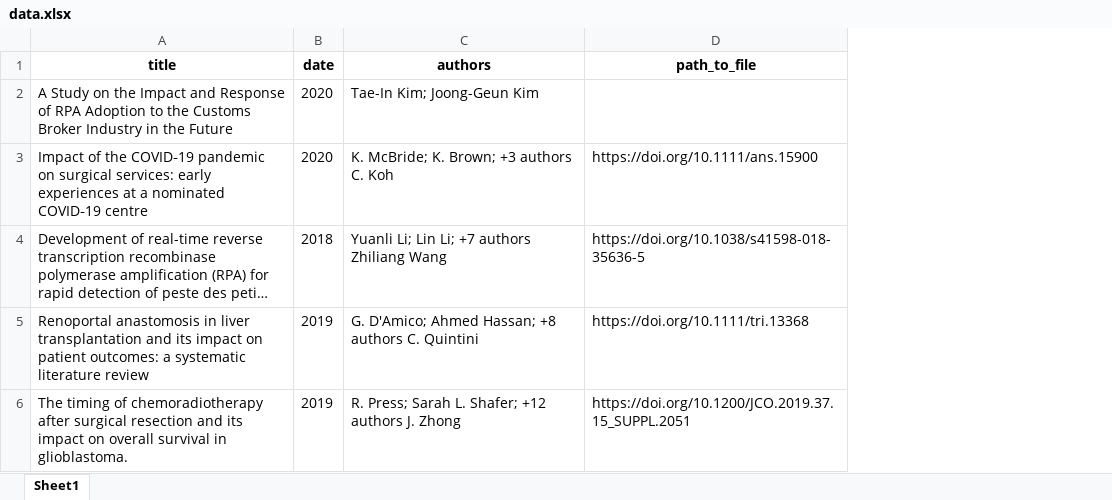
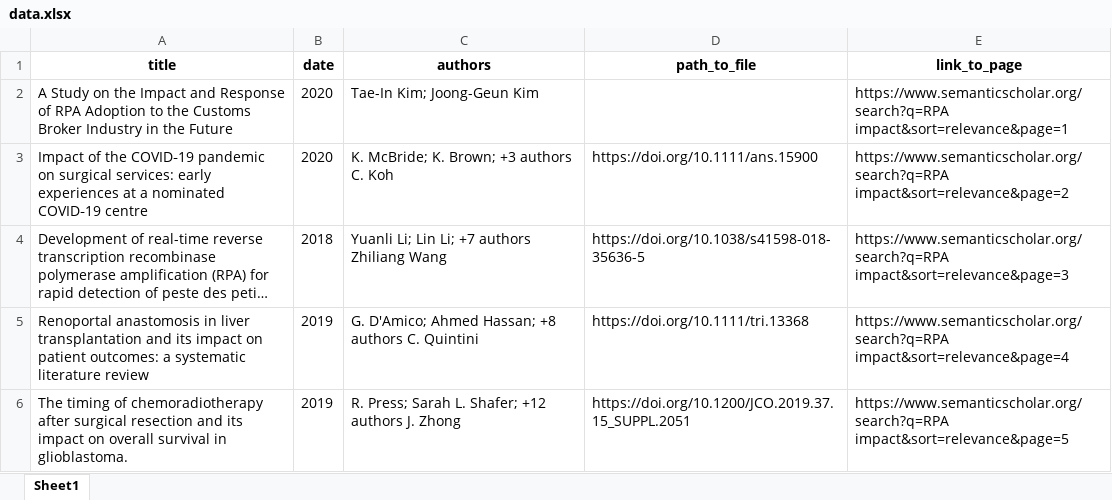
Before and after one commit to AllySike/robotic_process_automation, an Excel workbook: data.xlsx, sheet Sheet1, drawn as a sheet; long unchanged cells end in …; values as stored, in another font and other column widths than the file's, no borders; the diff names each change by its address in the sheet, - before the commit and + after, or states it on an @@ line.

```diff
--- a/data.xlsx (sheet Sheet1)
+++ b/data.xlsx (sheet Sheet1)
+column E (link_to_page), rows 2-6: https://www.semanticscholar.org/search?q=RPA impact&sort=relevance&page=1 | https://www.semanticscholar.org/search?q=RPA impact&sort=relevance&page=2 | https://www.semanticscholar.org/search?q=RPA impact&sort=relevance&page=3 | https://www.semanticscholar.org/search?q=RPA impact&sort=relevance&page=4 | https://www.semanticscholar.org/search?q=RPA impact&sort=relevance&page=5
```
Also changed, not shown: 1 other file.
